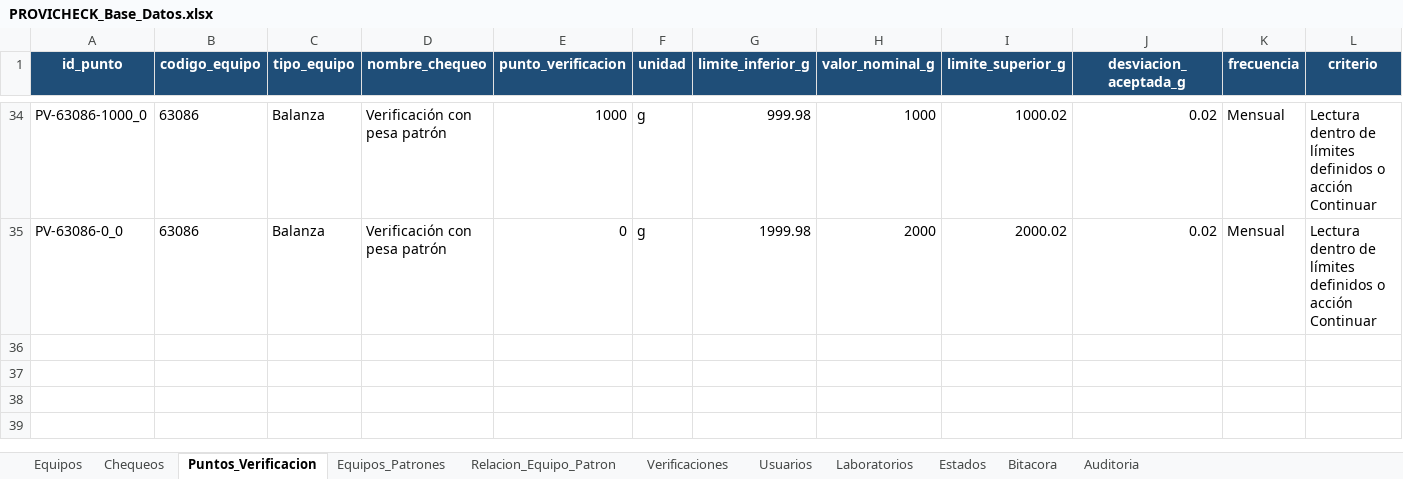
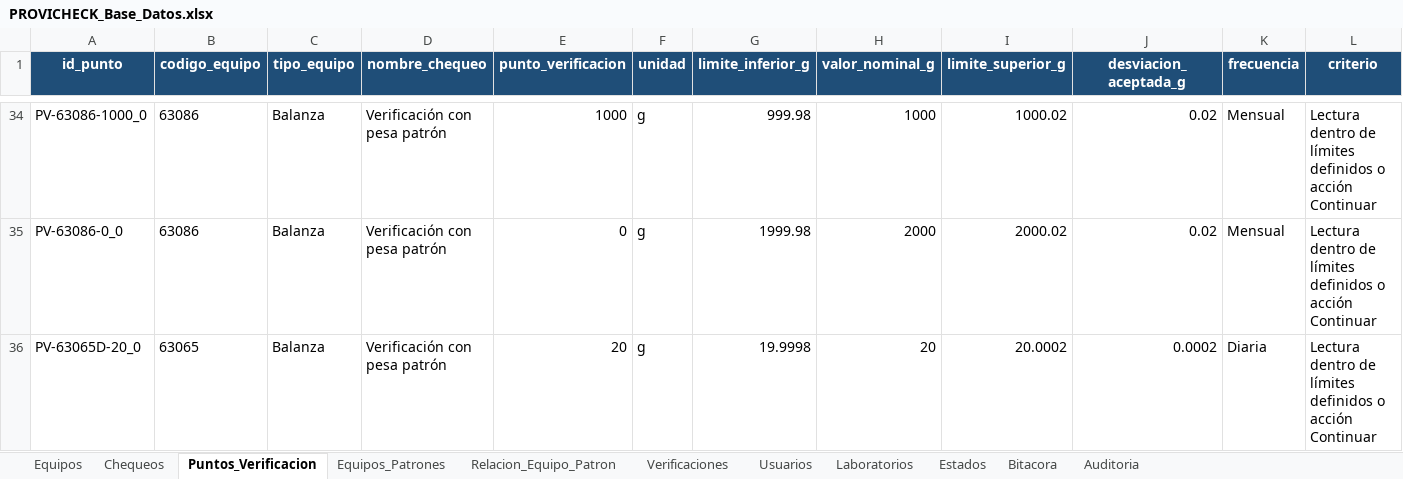
Before and after one commit to dfreyes0210/PROVICHECK-Enterprise, an Excel workbook: data/PROVICHECK_Base_Datos.xlsx, sheet Puntos_Verificacion, drawn as a sheet; only a part is shown, gaps mark what is left out; values as stored, in another font and other column widths than the file's, no borders; table styles not drawn; rows hold the shown columns only; the diff names each change by its address in the sheet, - before the commit and + after, or states it on an @@ line.

```diff
--- a/data/PROVICHECK_Base_Datos.xlsx (sheet Puntos_Verificacion)
+++ b/data/PROVICHECK_Base_Datos.xlsx (sheet Puntos_Verificacion)
+row 36: PV-63065D-20_0 | 63065 | Balanza | Verificación con pesa patrón | 20 | g | 19.9998 | 20 | 20.0002 | 0.0002 | Diaria | Lectura dentro de límites definidos o acción Continuar
```
Also changed, not shown: sheet Equipos, sheet Relacion_Equipo_Patron.
